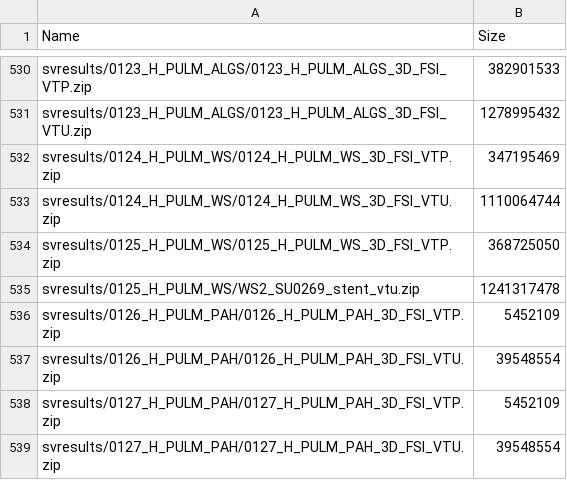
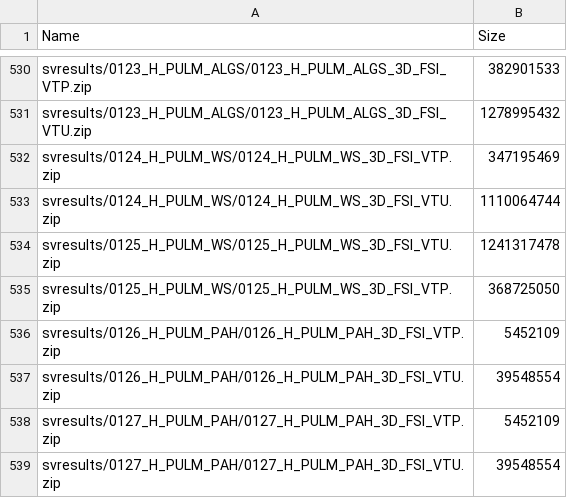
Before and after one commit to SimVascular/vascularmodel, a CSV file: dataset/file_sizes.csv, drawn as a sheet; only a part is shown, gaps mark what is left out; removed rows and columns are numbered as before the commit, all else as after; the diff names each change by its address in the sheet, - before the commit and + after, or states it on an @@ line.

Commit message:
Rename the 0125_H_PULM_WS VTU file so the download works again

```diff
--- a/dataset/file_sizes.csv
+++ b/dataset/file_sizes.csv
+row 534: svresults/0125_H_PULM_WS/0125_H_PULM_WS_3D_FSI_VTU.zip | 1241317478
-row 535: svresults/0125_H_PULM_WS/WS2_SU0269_stent_vtu.zip | 1241317478
```
